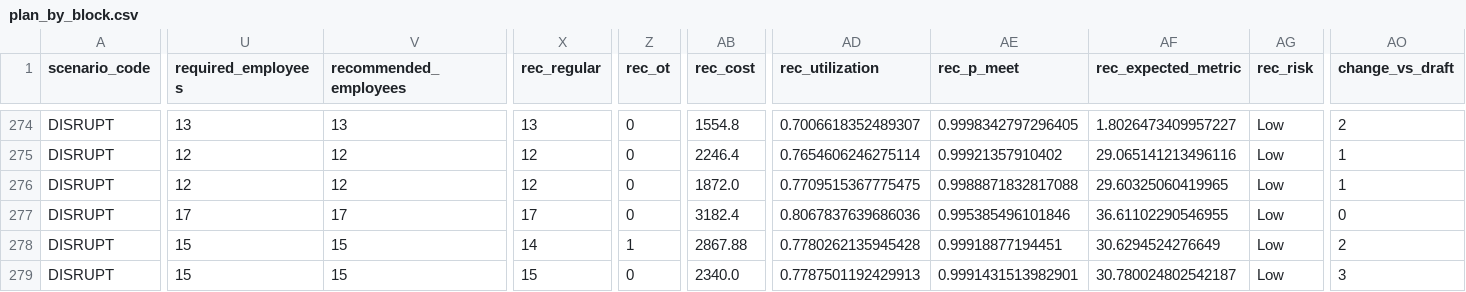
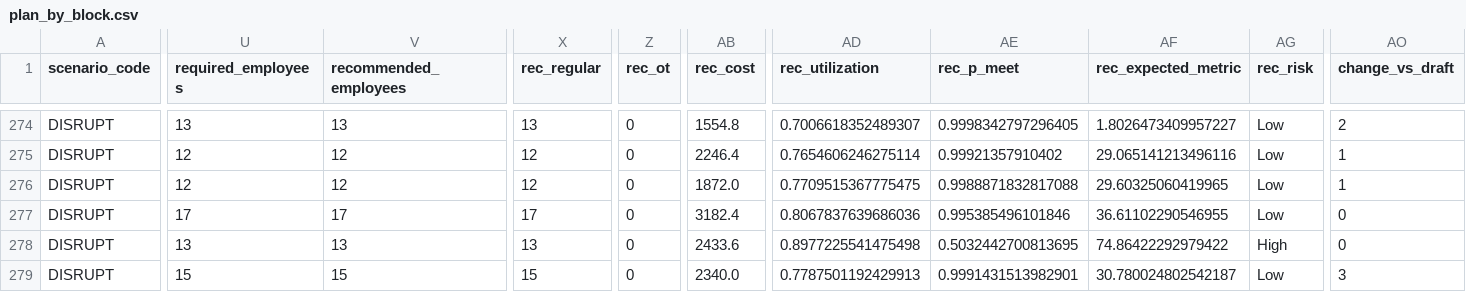
Before and after one commit to DarioDeSilva/core3-workforce-planner, a CSV file: outputs/plan_by_block.csv, drawn as a sheet; only a part is shown, gaps mark what is left out; the diff covers the shown part only; the diff names each change by its address in the sheet, - before the commit and + after, or states it on an @@ line.

```diff
--- a/outputs/plan_by_block.csv
+++ b/outputs/plan_by_block.csv
-U278 (required_employees): 15
+U278 (required_employees): 13
-V278 (recommended_employees): 15
+V278 (recommended_employees): 13
-X278 (rec_regular): 14
+X278 (rec_regular): 13
-Z278 (rec_ot): 1
+Z278 (rec_ot): 0
-AB278 (rec_cost): 2867.88
+AB278 (rec_cost): 2433.6
-AD278 (rec_utilization): 0.7780262135945428
+AD278 (rec_utilization): 0.8977225541475498
-AE278 (rec_p_meet): 0.99918877194451
+AE278 (rec_p_meet): 0.5032442700813695
-AF278 (rec_expected_metric): 30.6294524276649
+AF278 (rec_expected_metric): 74.86422292979422
-AG278 (rec_risk): Low
+AG278 (rec_risk): High
-AO278 (change_vs_draft): 2
+AO278 (change_vs_draft): 0
```
Also changed, not shown: 93 edited cells elsewhere in this file, outputs/Core3Inc_submission.csv, outputs/cost_service_frontier.csv, 6 other files.
